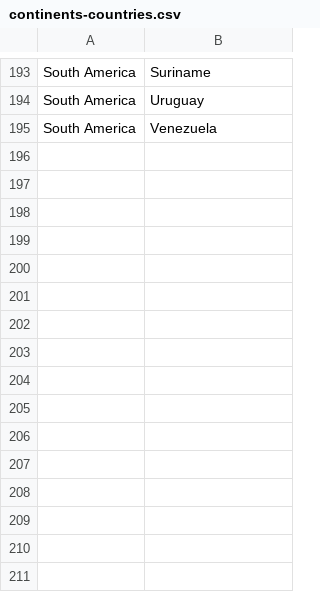
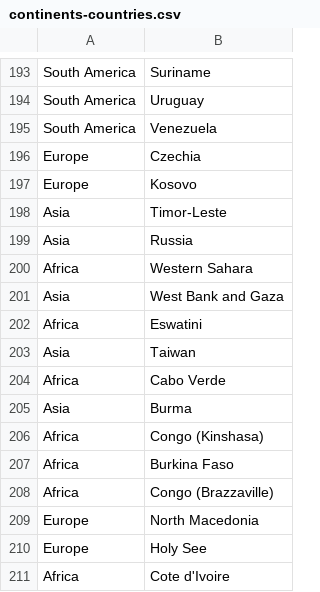
Before and after one commit to vyaduvanshi/helper-files, a CSV file: continents-countries.csv, drawn as a sheet; only a part is shown, gaps mark what is left out.

Commit message:
Added new countries

```diff
--- a/continents-countries.csv
+++ b/continents-countries.csv
@@ -195 +195,17 @@ South America,Uruguay
 South America,Venezuela
+Europe,Czechia
+Europe,Kosovo
+Asia,Timor-Leste
+Asia,Russia
+Africa,Western Sahara
+Asia,West Bank and Gaza
+Africa,Eswatini
+Asia,Taiwan
+Africa,Cabo Verde
+Asia,Burma
+Africa,Congo (Kinshasa)
+Africa,Burkina Faso
+Africa,Congo (Brazzaville)
+Europe,North Macedonia
+Europe,Holy See
+Africa,Cote d'Ivoire
```
